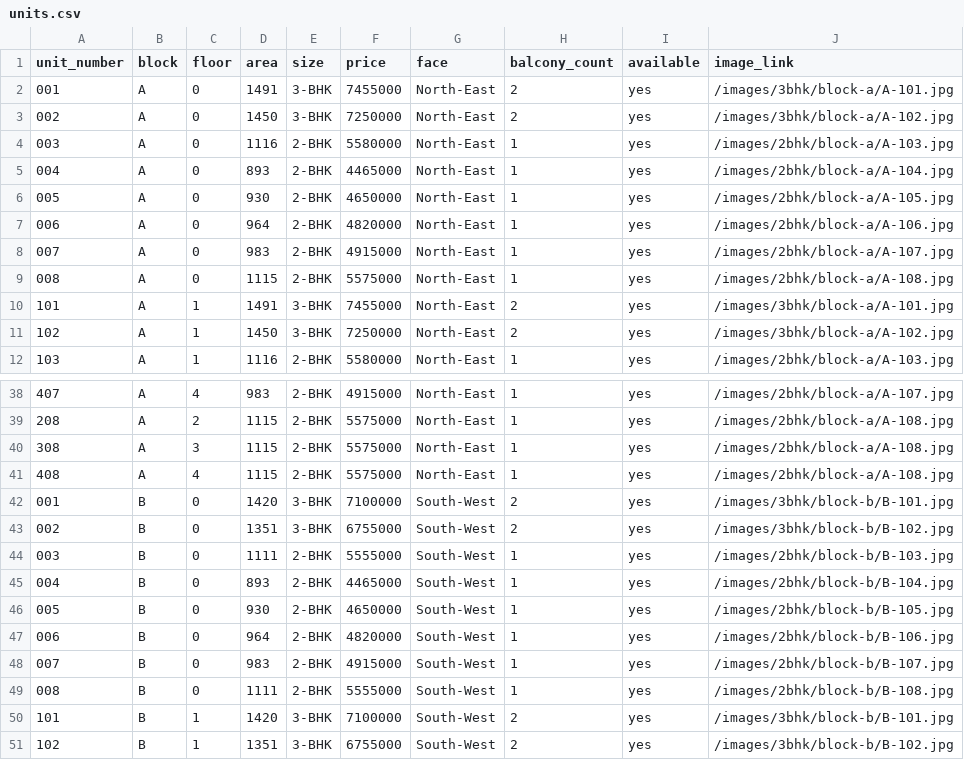
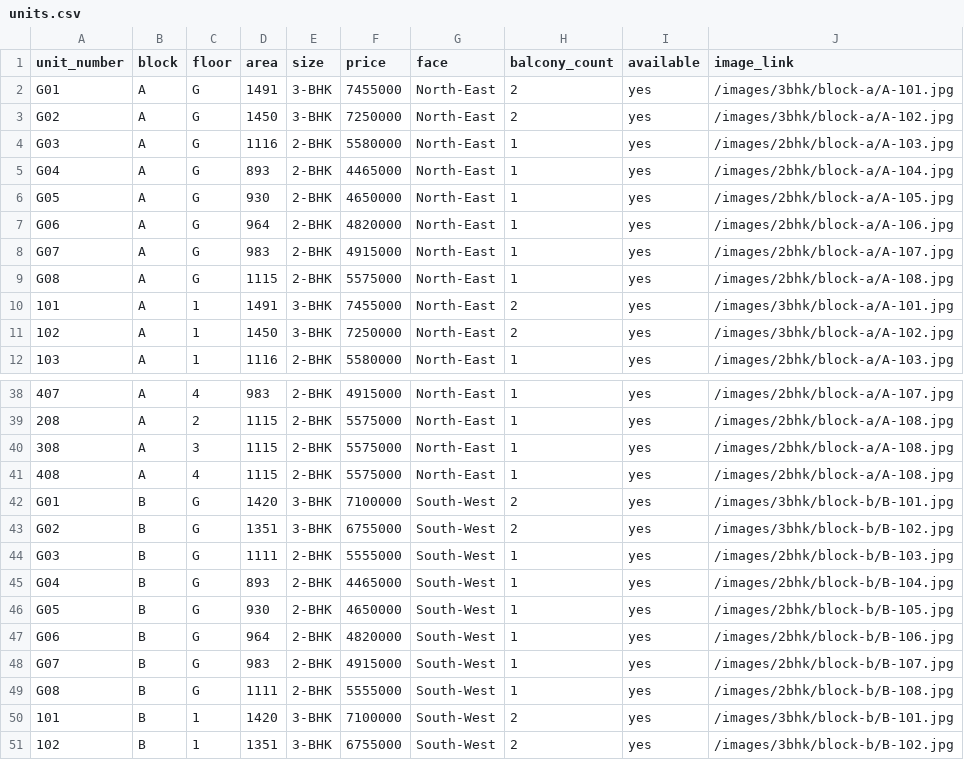
Before and after one commit to praveenbethapudi/milestone-builders, a CSV file: client/src/lib/units.csv, drawn as a sheet; only a part is shown, gaps mark what is left out.

```diff
--- a/client/src/lib/units.csv
+++ b/client/src/lib/units.csv
@@ -1,10 +1,10 @@
 unit_number,block,floor,area,size,price,face,balcony_count,available,image_link
-001,A,0,1491,3-BHK,7455000,North-East,2,yes,/images/3bhk/block-a/A-101.jpg
-002,A,0,1450,3-BHK,7250000,North-East,2,yes,/images/3bhk/block-a/A-102.jpg
-003,A,0,1116,2-BHK,5580000,North-East,1,yes,/images/2bhk/block-a/A-103.jpg
-004,A,0,893,2-BHK,4465000,North-East,1,yes,/images/2bhk/block-a/A-104.jpg
-005,A,0,930,2-BHK,4650000,North-East,1,yes,/images/2bhk/block-a/A-105.jpg
-006,A,0,964,2-BHK,4820000,North-East,1,yes,/images/2bhk/block-a/A-106.jpg
-007,A,0,983,2-BHK,4915000,North-East,1,yes,/images/2bhk/block-a/A-107.jpg
-008,A,0,1115,2-BHK,5575000,North-East,1,yes,/images/2bhk/block-a/A-108.jpg
+G01,A,G,1491,3-BHK,7455000,North-East,2,yes,/images/3bhk/block-a/A-101.jpg
+G02,A,G,1450,3-BHK,7250000,North-East,2,yes,/images/3bhk/block-a/A-102.jpg
+G03,A,G,1116,2-BHK,5580000,North-East,1,yes,/images/2bhk/block-a/A-103.jpg
+G04,A,G,893,2-BHK,4465000,North-East,1,yes,/images/2bhk/block-a/A-104.jpg
+G05,A,G,930,2-BHK,4650000,North-East,1,yes,/images/2bhk/block-a/A-105.jpg
+G06,A,G,964,2-BHK,4820000,North-East,1,yes,/images/2bhk/block-a/A-106.jpg
+G07,A,G,983,2-BHK,4915000,North-East,1,yes,/images/2bhk/block-a/A-107.jpg
+G08,A,G,1115,2-BHK,5575000,North-East,1,yes,/images/2bhk/block-a/A-108.jpg
 101,A,1,1491,3-BHK,7455000,North-East,2,yes,/images/3bhk/block-a/A-101.jpg
@@ -41,10 +41,10 @@ unit_number,block,floor,area,size,price,face,balcony_count,available,image_link
 408,A,4,1115,2-BHK,5575000,North-East,1,yes,/images/2bhk/block-a/A-108.jpg
-001,B,0,1420,3-BHK,7100000,South-West,2,yes,/images/3bhk/block-b/B-101.jpg
-002,B,0,1351,3-BHK,6755000,South-West,2,yes,/images/3bhk/block-b/B-102.jpg
-003,B,0,1111,2-BHK,5555000,South-West,1,yes,/images/2bhk/block-b/B-103.jpg
-004,B,0,893,2-BHK,4465000,South-West,1,yes,/images/2bhk/block-b/B-104.jpg
-005,B,0,930,2-BHK,4650000,South-West,1,yes,/images/2bhk/block-b/B-105.jpg
-006,B,0,964,2-BHK,4820000,South-West,1,yes,/images/2bhk/block-b/B-106.jpg
-007,B,0,983,2-BHK,4915000,South-West,1,yes,/images/2bhk/block-b/B-107.jpg
-008,B,0,1111,2-BHK,5555000,South-West,1,yes,/images/2bhk/block-b/B-108.jpg
+G01,B,G,1420,3-BHK,7100000,South-West,2,yes,/images/3bhk/block-b/B-101.jpg
+G02,B,G,1351,3-BHK,6755000,South-West,2,yes,/images/3bhk/block-b/B-102.jpg
+G03,B,G,1111,2-BHK,5555000,South-West,1,yes,/images/2bhk/block-b/B-103.jpg
+G04,B,G,893,2-BHK,4465000,South-West,1,yes,/images/2bhk/block-b/B-104.jpg
+G05,B,G,930,2-BHK,4650000,South-West,1,yes,/images/2bhk/block-b/B-105.jpg
+G06,B,G,964,2-BHK,4820000,South-West,1,yes,/images/2bhk/block-b/B-106.jpg
+G07,B,G,983,2-BHK,4915000,South-West,1,yes,/images/2bhk/block-b/B-107.jpg
+G08,B,G,1111,2-BHK,5555000,South-West,1,yes,/images/2bhk/block-b/B-108.jpg
 101,B,1,1420,3-BHK,7100000,South-West,2,yes,/images/3bhk/block-b/B-101.jpg
```
Also changed, not shown: 1 other file.
